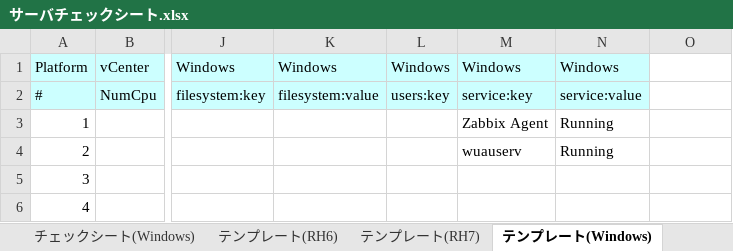
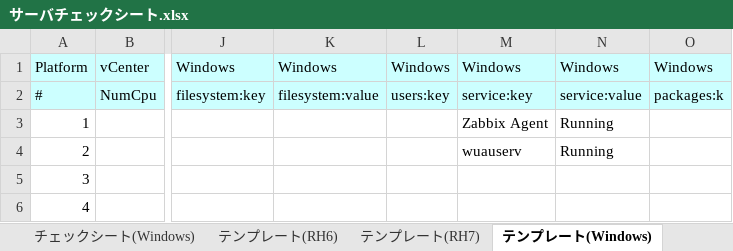
Before and after one commit to frsw3nr/gradle-server-acceptance, an Excel workbook: src/main/resources/root/jp/サーバチェックシート.xlsx, sheet テンプレート(Windows), drawn as a sheet; only a part is shown, gaps mark what is left out; values as stored, in another font and other column widths than the file's, no borders; the diff names each change by its address in the sheet, - before the commit and + after, or states it on an @@ line.

```diff
--- a/src/main/resources/root/jp/サーバチェックシート.xlsx (sheet テンプレート(Windows))
+++ b/src/main/resources/root/jp/サーバチェックシート.xlsx (sheet テンプレート(Windows))
-O1: (empty)
+O1: Windows
-O1:O2 fill: none
+O1:O2 fill: #CCFFFF
-O2: (empty)
+O2: packages:k
```
Also changed, not shown: sheet 検査対象, sheet テンプレート(Windows_sample), sheet チェックシート(Linux), 25 other files.
